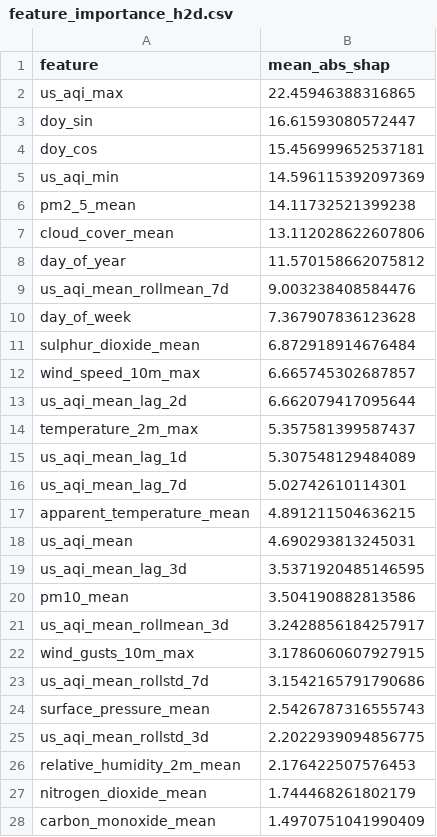
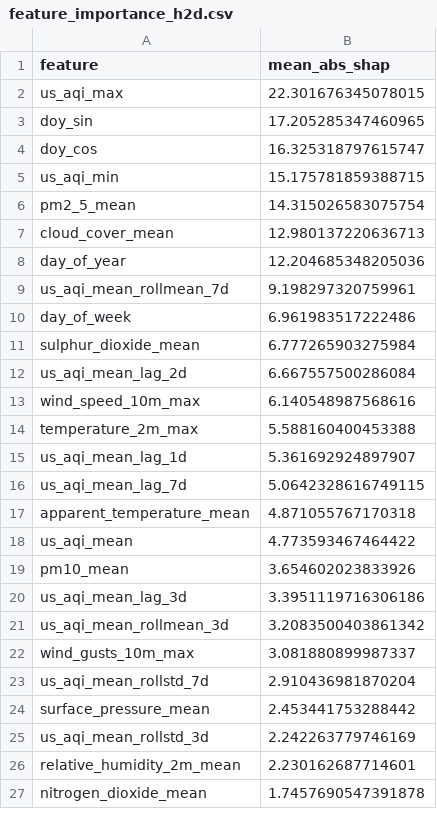
Before and after one commit to hariscs414/Pearls-AQI-Predictor, a CSV file: data/local_store/model_registry/feature_importance_h2d.csv, drawn as a sheet; only a part is shown; the diff covers the shown part only.

```diff
--- a/data/local_store/model_registry/feature_importance_h2d.csv
+++ b/data/local_store/model_registry/feature_importance_h2d.csv
@@ -1,28 +1,27 @@
 feature,mean_abs_shap
-us_aqi_max,22.45946388316865
-doy_sin,16.61593080572447
-doy_cos,15.456999652537181
-us_aqi_min,14.596115392097369
-pm2_5_mean,14.11732521399238
-cloud_cover_mean,13.112028622607806
-day_of_year,11.570158662075812
-us_aqi_mean_rollmean_7d,9.003238408584476
-day_of_week,7.367907836123628
-sulphur_dioxide_mean,6.872918914676484
-wind_speed_10m_max,6.665745302687857
-us_aqi_mean_lag_2d,6.662079417095644
-temperature_2m_max,5.357581399587437
-us_aqi_mean_lag_1d,5.307548129484089
-us_aqi_mean_lag_7d,5.02742610114301
-apparent_temperature_mean,4.891211504636215
-us_aqi_mean,4.690293813245031
-us_aqi_mean_lag_3d,3.5371920485146595
-pm10_mean,3.504190882813586
-us_aqi_mean_rollmean_3d,3.2428856184257917
-wind_gusts_10m_max,3.1786060607927915
-us_aqi_mean_rollstd_7d,3.1542165791790686
-surface_pressure_mean,2.5426787316555743
-us_aqi_mean_rollstd_3d,2.2022939094856775
-relative_humidity_2m_mean,2.176422507576453
-nitrogen_dioxide_mean,1.744468261802179
-carbon_monoxide_mean,1.4970751041990409
+us_aqi_max,22.301676345078015
+doy_sin,17.205285347460965
+doy_cos,16.325318797615747
+us_aqi_min,15.175781859388715
+pm2_5_mean,14.315026583075754
+cloud_cover_mean,12.980137220636713
+day_of_year,12.204685348205036
+us_aqi_mean_rollmean_7d,9.198297320759961
+day_of_week,6.961983517222486
+sulphur_dioxide_mean,6.777265903275984
+us_aqi_mean_lag_2d,6.667557500286084
+wind_speed_10m_max,6.140548987568616
+temperature_2m_max,5.588160400453388
+us_aqi_mean_lag_1d,5.361692924897907
+us_aqi_mean_lag_7d,5.0642328616749115
+apparent_temperature_mean,4.871055767170318
+us_aqi_mean,4.773593467464422
+pm10_mean,3.654602023833926
+us_aqi_mean_lag_3d,3.3951119716306186
+us_aqi_mean_rollmean_3d,3.2083500403861342
+wind_gusts_10m_max,3.081880899987337
+us_aqi_mean_rollstd_7d,2.910436981870204
+surface_pressure_mean,2.453441753288442
+us_aqi_mean_rollstd_3d,2.242263779746169
+relative_humidity_2m_mean,2.230162687714601
+nitrogen_dioxide_mean,1.7457690547391878
```
Also changed, not shown: 2 added rows, 1 removed row and 8 edited cells elsewhere in this file, data/local_store/model_registry/feature_importance_h1d.csv, data/local_store/model_registry/feature_importance_h3d.csv, 6 other files.
